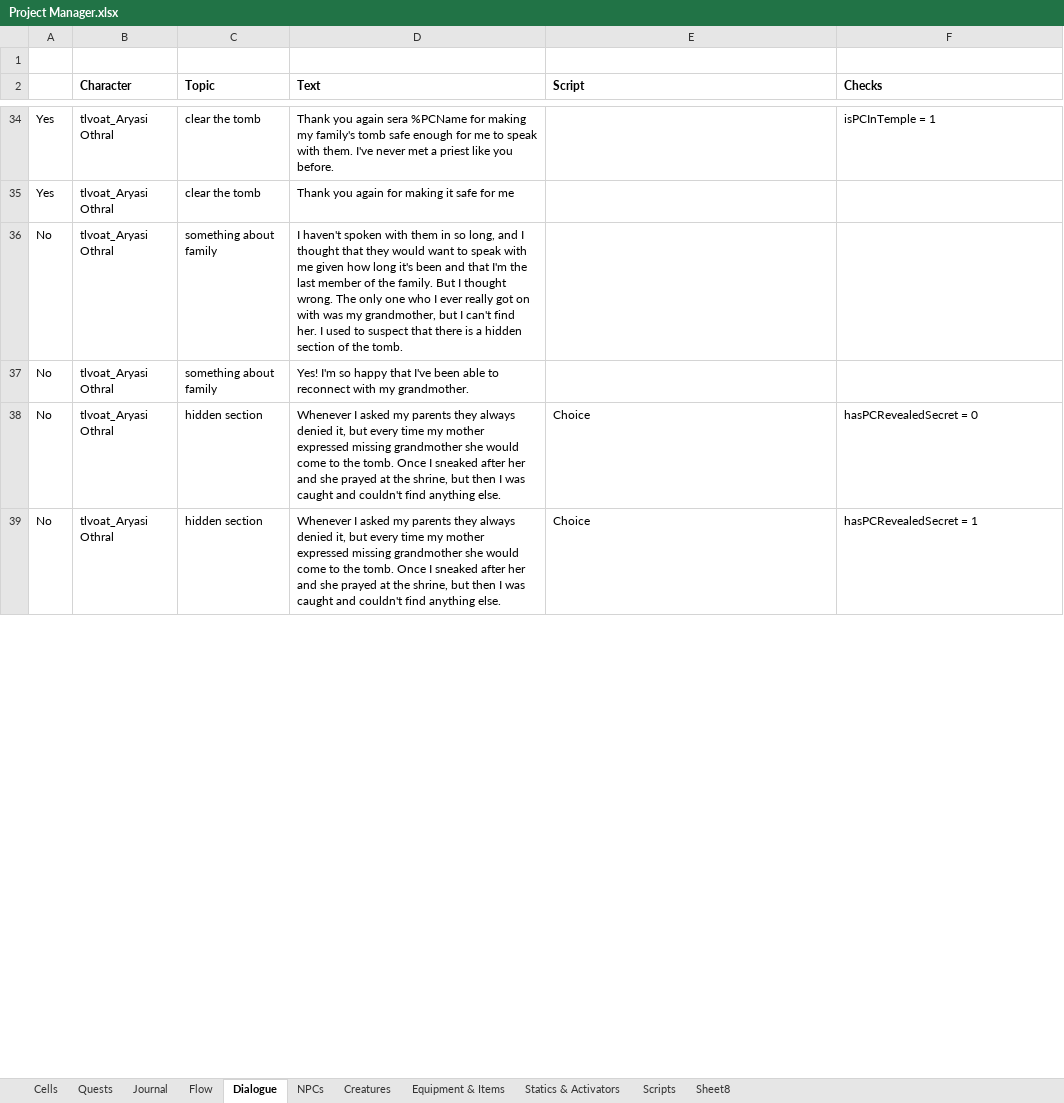
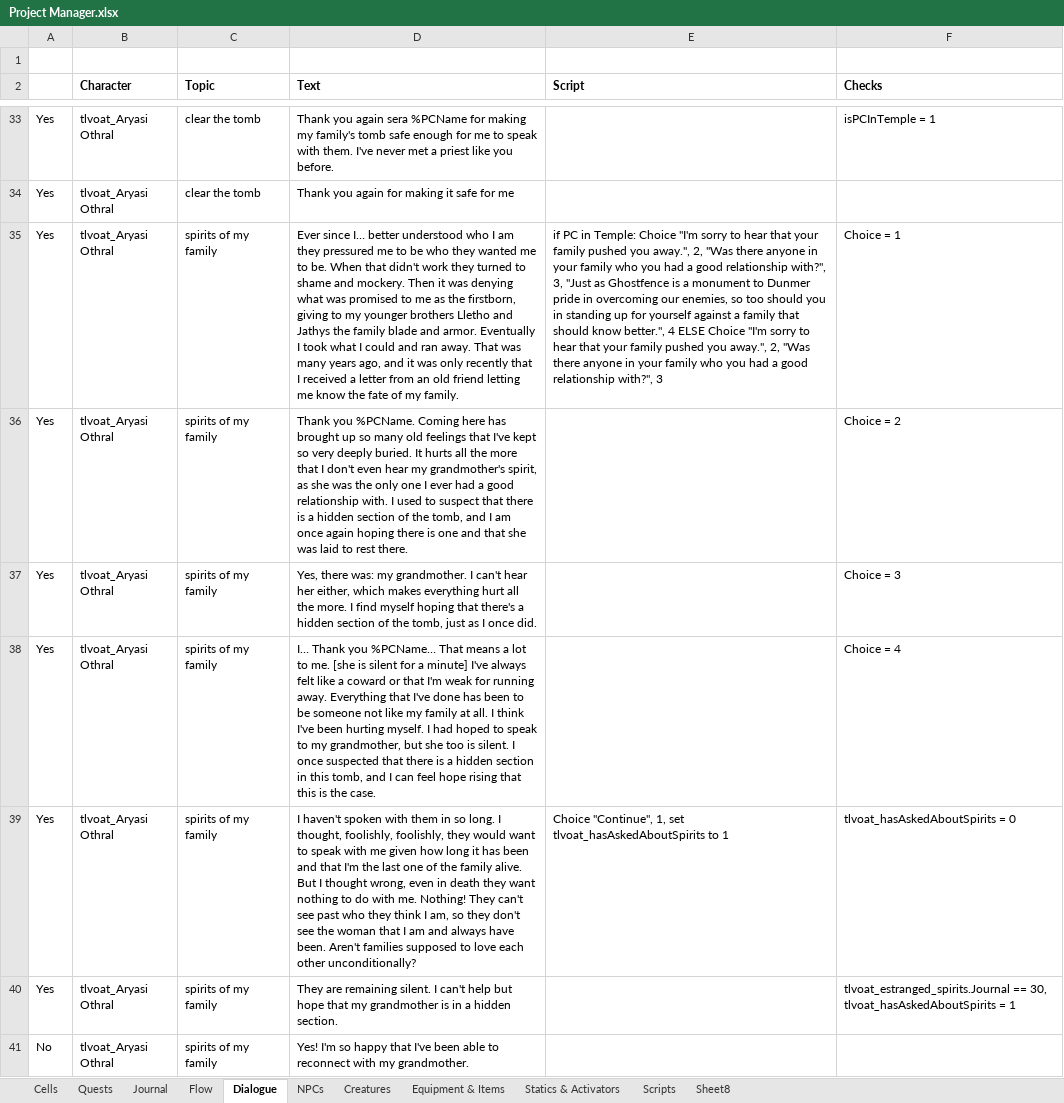
Before and after one commit to VesnaBrucoms/estranged-spirits, an Excel workbook: Docs/Project Manager.xlsx, sheet Dialogue, drawn as a sheet; only a part is shown, gaps mark what is left out; values as stored, in another font and other column widths than the file's, no borders; conditional formats not drawn; removed rows and columns are numbered as before the commit, all else as after; the diff covers the shown part only; the diff names each change by its address in the sheet, - before the commit and + after, or states it on an @@ line.

Commit message:
Add: Uravasa's ghost to tomb, dialogue for middle of the quest

```diff
--- a/Docs/Project Manager.xlsx (sheet Dialogue)
+++ b/Docs/Project Manager.xlsx (sheet Dialogue)
-row 36: No | tlvoat_Aryasi Othral | something about family | I haven't spoken with them in so long, and I thought that they would want to speak with me given how long it's been and that I'm the last member of the family. But I thought wrong. The only one who I ever really got on with was my grandmother, but I can't find her. I used to suspect that there is a hidden section of the tomb.
+row 35: Yes | tlvoat_Aryasi Othral | spirits of my family | Ever since I… better understood who I am they pressured me to be who they wanted me to be. When that didn't work they turned to shame and mockery. Then it was denying what was promised to me as the firstborn, giving to my younger brothers Lletho and Jathys the family blade and armor. Eventually I took what I could and ran away. That was many years ago, and it was only recently that I received a letter from an old friend letting me know the fate of my family. | if PC in Temple: Choice "I'm sorry to hear that your family pushed you away.", 2, "Was there anyone in your family who you had a good relationship with?", 3, "Just as Ghostfence is a monument to Dunmer pride in overcoming our enemies, so too should you in standing up for yourself against a family that should know better.", 4 ELSE Choice "I'm sorry to hear that your family pushed you away.", 2, "Was there anyone in your family who you had a good relationship with?", 3 | Choice = 1
+row 36: Yes | tlvoat_Aryasi Othral | spirits of my family | Thank you %PCName. Coming here has brought up so many old feelings that I've kept so very deeply buried. It hurts all the more that I don't even hear my grandmother's spirit, as she was the only one I ever had a good relationship with. I used to suspect that there is a hidden section of the tomb, and I am once again hoping there is one and that she was laid to rest there. |  | Choice = 2
+row 37: Yes | tlvoat_Aryasi Othral | spirits of my family | Yes, there was: my grandmother. I can't hear her either, which makes everything hurt all the more. I find myself hoping that there's a hidden section of the tomb, just as I once did. |  | Choice = 3
+row 38: Yes | tlvoat_Aryasi Othral | spirits of my family | I… Thank you %PCName… That means a lot to me. [she is silent for a minute] I've always felt like a coward or that I'm weak for running away. Everything that I've done has been to be someone not like my family at all. I think I've been hurting myself. I had hoped to speak to my grandmother, but she too is silent. I once suspected that there is a hidden section in this tomb, and I can feel hope rising that this is the case. |  | Choice = 4
+row 39: Yes | tlvoat_Aryasi Othral | spirits of my family | I haven't spoken with them in so long. I thought, foolishly, foolishly, they would want to speak with me given how long it has been and that I'm the last one of the family alive. But I thought wrong, even in death they want nothing to do with me. Nothing! They can't see past who they think I am, so they don't see the woman that I am and always have been. Aren't families supposed to love each other unconditionally? | Choice "Continue", 1, set tlvoat_hasAskedAboutSpirits to 1 | tlvoat_hasAskedAboutSpirits = 0
+row 40: Yes | tlvoat_Aryasi Othral | spirits of my family | They are remaining silent. I can't help but hope that my grandmother is in a hidden section. |  | tlvoat_estranged_spirits.Journal == 30, tlvoat_hasAskedAboutSpirits = 1
-C41 (Topic): something about family
+C41 (Topic): spirits of my family
-row 38: No | tlvoat_Aryasi Othral | hidden section | Whenever I asked my parents they always denied it, but every time my mother expressed missing grandmother she would come to the tomb. Once I sneaked after her and she prayed at the shrine, but then I was caught and couldn't find anything else. | Choice | hasPCRevealedSecret = 0
-row 39: No | tlvoat_Aryasi Othral | hidden section | Whenever I asked my parents they always denied it, but every time my mother expressed missing grandmother she would come to the tomb. Once I sneaked after her and she prayed at the shrine, but then I was caught and couldn't find anything else. | Choice | hasPCRevealedSecret = 1
```
Also changed, not shown: 7 added rows, 2 removed rows and 14 edited cells elsewhere in this sheet, sheet Journal, sheet Scripts, sheet Creatures, 1 other file.
